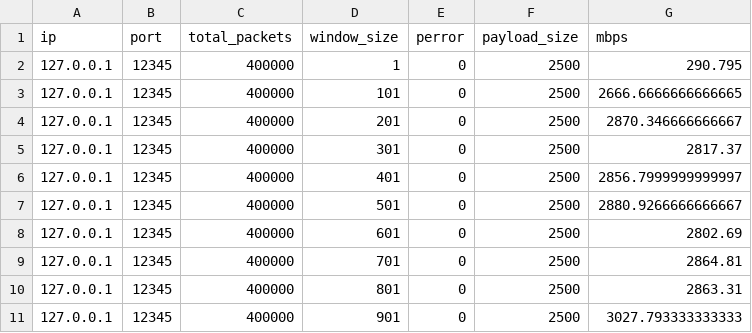
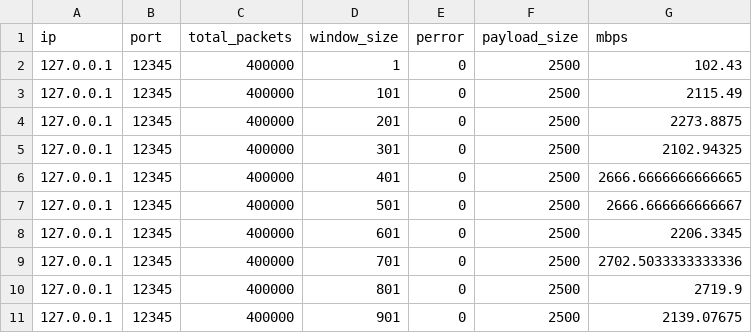
Before and after one commit to ece257b/rfsoc-streaming-257b, a CSV file: benchmark/window.csv, drawn as a sheet.

```diff
--- a/benchmark/window.csv
+++ b/benchmark/window.csv
@@ -1,11 +1,11 @@
 ip,port,total_packets,window_size,perror,payload_size,mbps
-127.0.0.1,12345,400000,1,0,2500,290.795
-127.0.0.1,12345,400000,101,0,2500,2666.6666666666665
-127.0.0.1,12345,400000,201,0,2500,2870.346666666667
-127.0.0.1,12345,400000,301,0,2500,2817.37
-127.0.0.1,12345,400000,401,0,2500,2856.7999999999997
-127.0.0.1,12345,400000,501,0,2500,2880.9266666666667
-127.0.0.1,12345,400000,601,0,2500,2802.69
-127.0.0.1,12345,400000,701,0,2500,2864.81
-127.0.0.1,12345,400000,801,0,2500,2863.31
-127.0.0.1,12345,400000,901,0,2500,3027.793333333333
+127.0.0.1,12345,400000,1,0,2500,102.43
+127.0.0.1,12345,400000,101,0,2500,2115.49
+127.0.0.1,12345,400000,201,0,2500,2273.8875
+127.0.0.1,12345,400000,301,0,2500,2102.94325
+127.0.0.1,12345,400000,401,0,2500,2666.6666666666665
+127.0.0.1,12345,400000,501,0,2500,2666.666666666667
+127.0.0.1,12345,400000,601,0,2500,2206.3345
+127.0.0.1,12345,400000,701,0,2500,2702.5033333333336
+127.0.0.1,12345,400000,801,0,2500,2719.9
+127.0.0.1,12345,400000,901,0,2500,2139.07675
```
Also changed, not shown: benchmark/error.csv, 8 other files.
